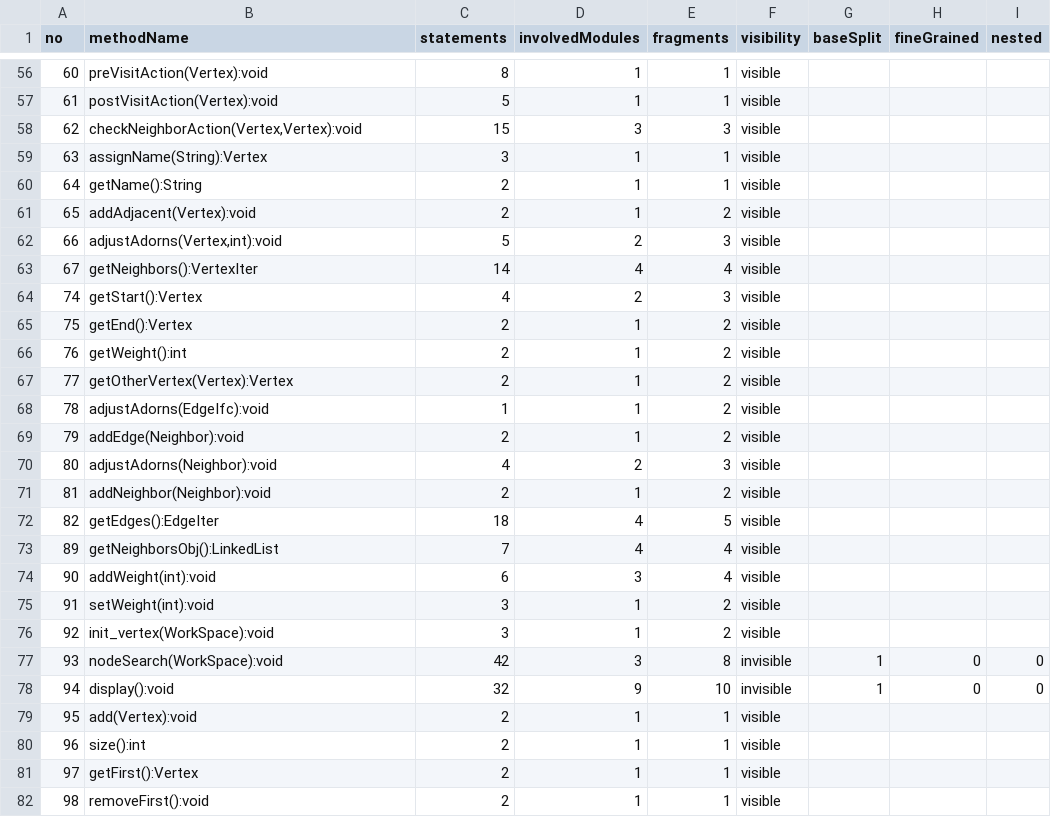
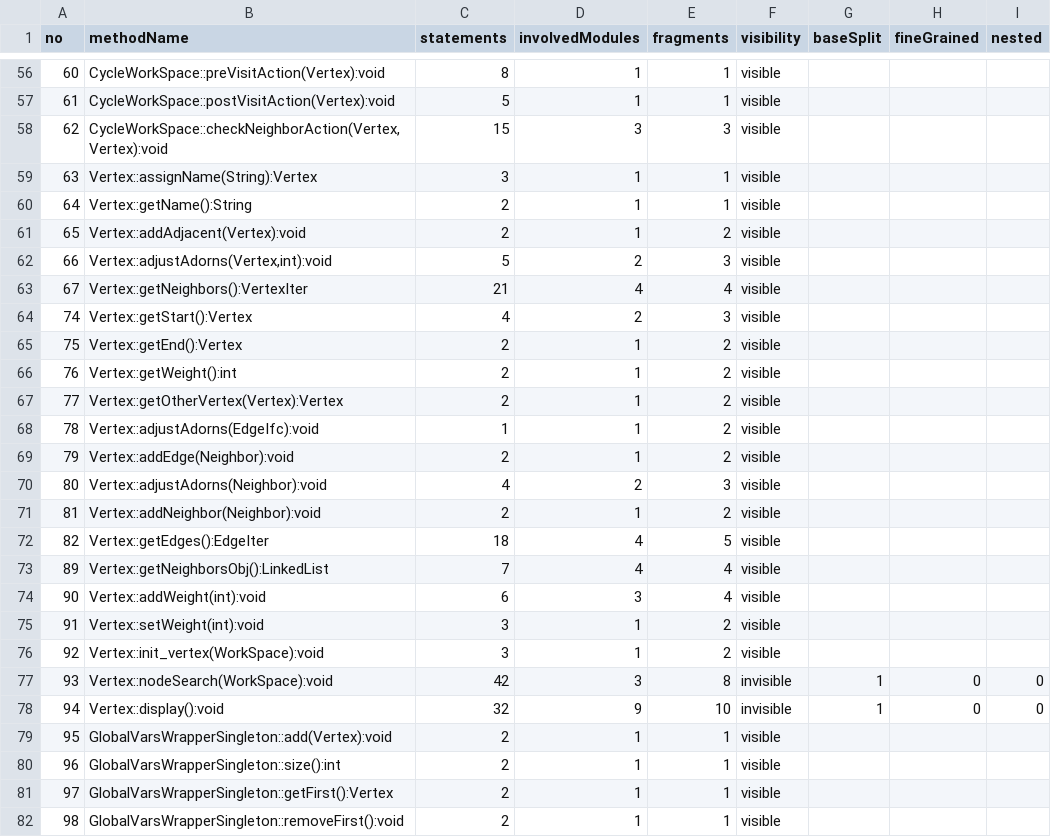
Before and after one commit to benbehringer/peopl, a CSV file: outputFolder/CSVFiles/GPLMethodVisibility.csv, drawn as a sheet; only a part is shown, gaps mark what is left out; the diff covers the shown part only.

Commit message:
Fixed the dependency checker (wrong dependencies in some cases)

```diff
--- a/outputFolder/CSVFiles/GPLMethodVisibility.csv
+++ b/outputFolder/CSVFiles/GPLMethodVisibility.csv
@@ -56,27 +56,27 @@ no;methodName;statements;involvedModules;fragments;visibility;baseSplit;fineGrai
-60;preVisitAction(Vertex):void;8;1;1;visible;
-61;postVisitAction(Vertex):void;5;1;1;visible;
-62;checkNeighborAction(Vertex,Vertex):void;15;3;3;visible;
-63;assignName(String):Vertex;3;1;1;visible;
-64;getName():String;2;1;1;visible;
-65;addAdjacent(Vertex):void;2;1;2;visible;
-66;adjustAdorns(Vertex,int):void;5;2;3;visible;
-67;getNeighbors():VertexIter;14;4;4;visible;
-74;getStart():Vertex;4;2;3;visible;
-75;getEnd():Vertex;2;1;2;visible;
-76;getWeight():int;2;1;2;visible;
-77;getOtherVertex(Vertex):Vertex;2;1;2;visible;
-78;adjustAdorns(EdgeIfc):void;1;1;2;visible;
-79;addEdge(Neighbor):void;2;1;2;visible;
-80;adjustAdorns(Neighbor):void;4;2;3;visible;
-81;addNeighbor(Neighbor):void;2;1;2;visible;
-82;getEdges():EdgeIter;18;4;5;visible;
-89;getNeighborsObj():LinkedList;7;4;4;visible;
-90;addWeight(int):void;6;3;4;visible;
-91;setWeight(int):void;3;1;2;visible;
-92;init_vertex(WorkSpace):void;3;1;2;visible;
-93;nodeSearch(WorkSpace):void;42;3;8;invisible;1;0;0;
-94;display():void;32;9;10;invisible;1;0;0;
-95;add(Vertex):void;2;1;1;visible;
-96;size():int;2;1;1;visible;
-97;getFirst():Vertex;2;1;1;visible;
-98;removeFirst():void;2;1;1;visible;
+60;CycleWorkSpace::preVisitAction(Vertex):void;8;1;1;visible;
+61;CycleWorkSpace::postVisitAction(Vertex):void;5;1;1;visible;
+62;CycleWorkSpace::checkNeighborAction(Vertex,Vertex):void;15;3;3;visible;
+63;Vertex::assignName(String):Vertex;3;1;1;visible;
+64;Vertex::getName():String;2;1;1;visible;
+65;Vertex::addAdjacent(Vertex):void;2;1;2;visible;
+66;Vertex::adjustAdorns(Vertex,int):void;5;2;3;visible;
+67;Vertex::getNeighbors():VertexIter;21;4;4;visible;
+74;Vertex::getStart():Vertex;4;2;3;visible;
+75;Vertex::getEnd():Vertex;2;1;2;visible;
+76;Vertex::getWeight():int;2;1;2;visible;
+77;Vertex::getOtherVertex(Vertex):Vertex;2;1;2;visible;
+78;Vertex::adjustAdorns(EdgeIfc):void;1;1;2;visible;
+79;Vertex::addEdge(Neighbor):void;2;1;2;visible;
+80;Vertex::adjustAdorns(Neighbor):void;4;2;3;visible;
+81;Vertex::addNeighbor(Neighbor):void;2;1;2;visible;
+82;Vertex::getEdges():EdgeIter;18;4;5;visible;
+89;Vertex::getNeighborsObj():LinkedList;7;4;4;visible;
+90;Vertex::addWeight(int):void;6;3;4;visible;
+91;Vertex::setWeight(int):void;3;1;2;visible;
+92;Vertex::init_vertex(WorkSpace):void;3;1;2;visible;
+93;Vertex::nodeSearch(WorkSpace):void;42;3;8;invisible;1;0;0;
+94;Vertex::display():void;32;9;10;invisible;1;0;0;
+95;GlobalVarsWrapperSingleton::add(Vertex):void;2;1;1;visible;
+96;GlobalVarsWrapperSingleton::size():int;2;1;1;visible;
+97;GlobalVarsWrapperSingleton::getFirst():Vertex;2;1;1;visible;
+98;GlobalVarsWrapperSingleton::removeFirst():void;2;1;1;visible;
```
Also changed, not shown: 74 edited cells elsewhere in this file, outputFolder/CSVFiles/BerkeleyDBVisibilityResults.csv, 8 other files.
